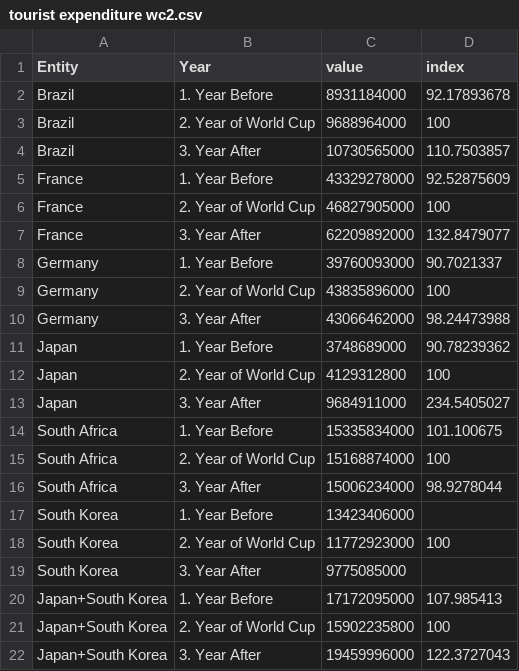
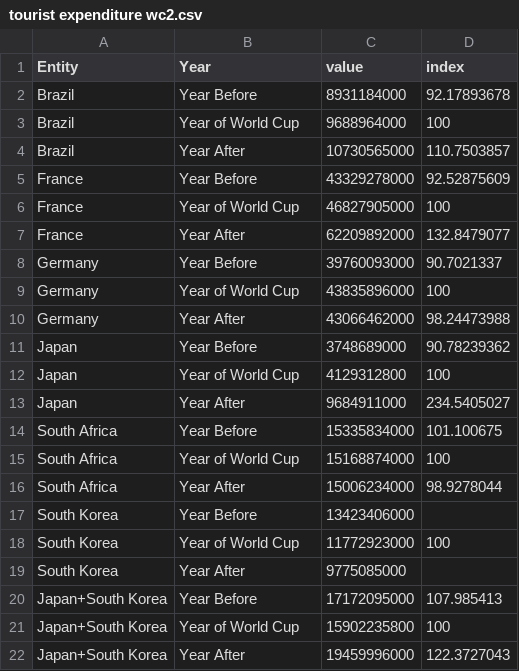
Before and after one commit to rhysw-h/rhysw-h.github.io, a CSV file: tourist expenditure wc2.csv, drawn as a sheet.

Commit message:
Update tourist expenditure wc2.csv

```diff
--- a/tourist expenditure wc2.csv
+++ b/tourist expenditure wc2.csv
@@ -1,22 +1,22 @@
 Entity,Year,value,index
-Brazil,1. Year Before,8931184000,92.17893678
-Brazil,2. Year of  World Cup,9688964000,100
-Brazil,3. Year After,10730565000,110.7503857
-France,1. Year Before,43329278000,92.52875609
-France,2. Year of  World Cup,46827905000,100
-France,3. Year After,62209892000,132.8479077
-Germany,1. Year Before,39760093000,90.7021337
-Germany,2. Year of  World Cup,43835896000,100
-Germany,3. Year After,43066462000,98.24473988
-Japan,1. Year Before,3748689000,90.78239362
-Japan,2. Year of  World Cup,4129312800,100
-Japan,3. Year After,9684911000,234.5405027
-South Africa,1. Year Before,15335834000,101.100675
-South Africa,2. Year of  World Cup,15168874000,100
-South Africa,3. Year After,15006234000,98.9278044
-South Korea,1. Year Before,13423406000,
-South Korea,2. Year of  World Cup,11772923000,100
-South Korea,3. Year After,9775085000,
-Japan+South Korea,1. Year Before,17172095000,107.985413
-Japan+South Korea,2. Year of  World Cup,15902235800,100
-Japan+South Korea,3. Year After,19459996000,122.3727043
+Brazil,Year Before,8931184000,92.17893678
+Brazil,Year of  World Cup,9688964000,100
+Brazil,Year After,10730565000,110.7503857
+France,Year Before,43329278000,92.52875609
+France,Year of  World Cup,46827905000,100
+France,Year After,62209892000,132.8479077
+Germany,Year Before,39760093000,90.7021337
+Germany,Year of  World Cup,43835896000,100
+Germany,Year After,43066462000,98.24473988
+Japan,Year Before,3748689000,90.78239362
+Japan,Year of  World Cup,4129312800,100
+Japan,Year After,9684911000,234.5405027
+South Africa,Year Before,15335834000,101.100675
+South Africa,Year of  World Cup,15168874000,100
+South Africa,Year After,15006234000,98.9278044
+South Korea,Year Before,13423406000,
+South Korea,Year of  World Cup,11772923000,100
+South Korea,Year After,9775085000,
+Japan+South Korea,Year Before,17172095000,107.985413
+Japan+South Korea,Year of  World Cup,15902235800,100
+Japan+South Korea,Year After,19459996000,122.3727043
```
